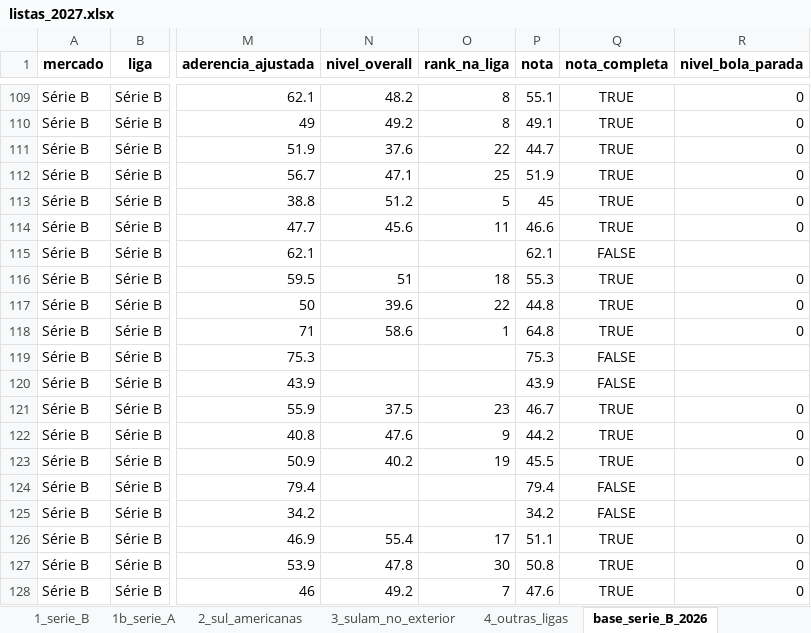
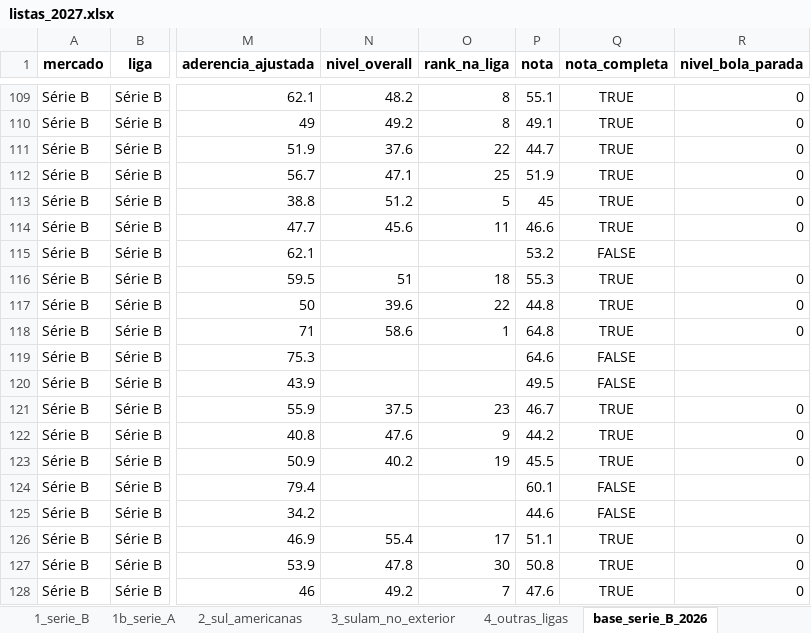
Before and after one commit to henriquesimoessilva3-png/santa-cruz-2027, an Excel workbook: Santa Cruz V2/listas/listas_2027.xlsx, sheet base_serie_B_2026, drawn as a sheet; only a part is shown, gaps mark what is left out; values as stored, in another font and other column widths than the file's, no borders; the diff covers the shown part only; the diff names each change by its address in the sheet, - before the commit and + after, or states it on an @@ line.

```diff
--- a/Santa Cruz V2/listas/listas_2027.xlsx (sheet base_serie_B_2026)
+++ b/Santa Cruz V2/listas/listas_2027.xlsx (sheet base_serie_B_2026)
-P115 (nota): 62.1
+P115 (nota): 53.2
-P119 (nota): 75.3
+P119 (nota): 64.6
-P120 (nota): 43.9
+P120 (nota): 49.5
-P124 (nota): 79.4
+P124 (nota): 60.1
-P125 (nota): 34.2
+P125 (nota): 44.6
```
Also changed, not shown: 48 edited cells elsewhere in this sheet, sheet 2_sul_americanas, sheet 3_sulam_no_exterior, sheet 4_outras_ligas, sheet 1b_serie_A, sheet 1_serie_B, Santa Cruz V2/listas/bola_parada_especialistas.xlsx, 36 other files.
